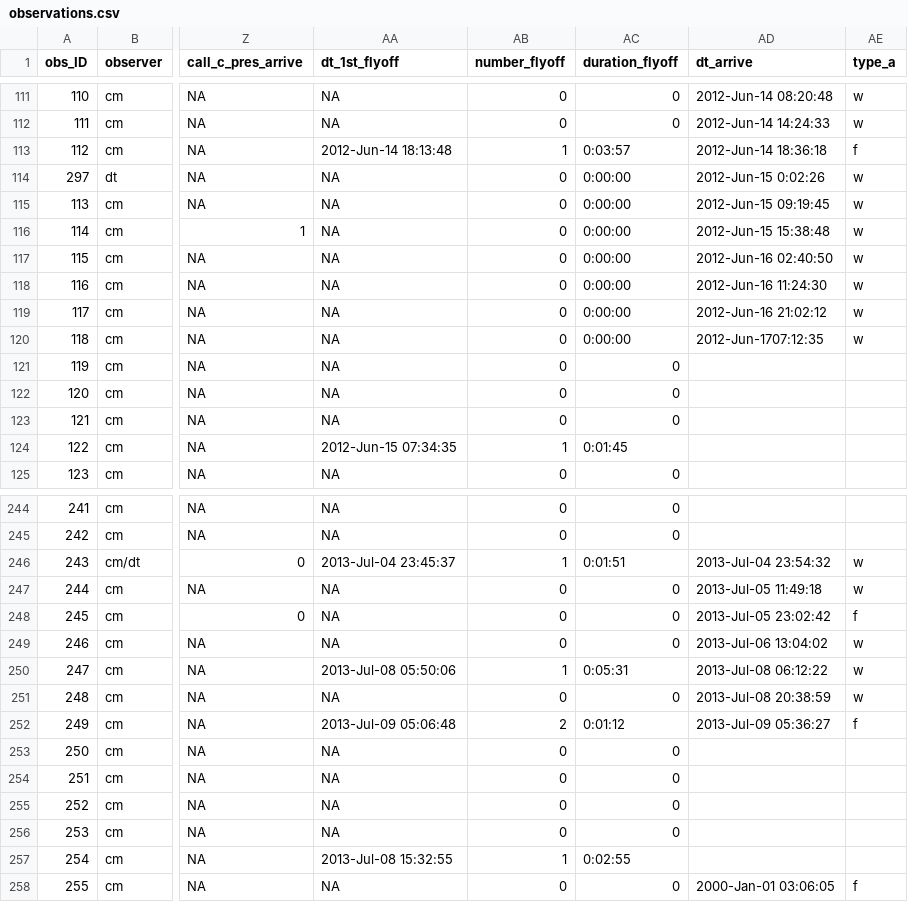
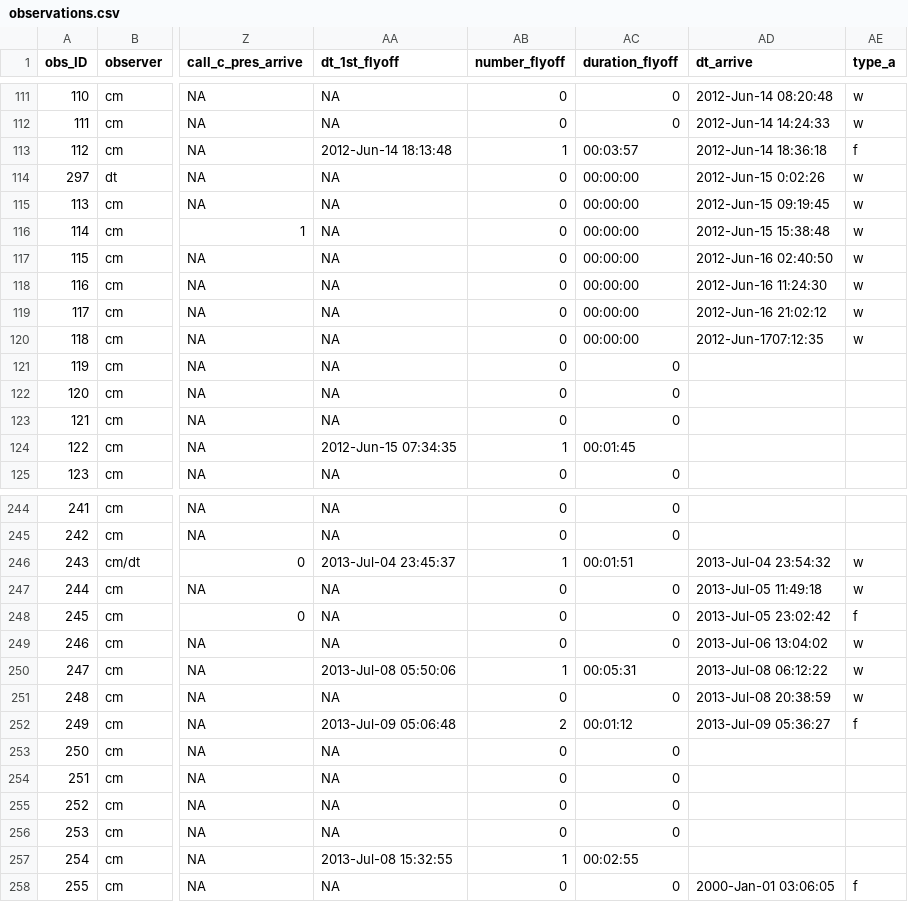
Before and after one commit to MartinBulla/Exchange_behaviour_incubating_SESA, a CSV file: Data/observations.csv, drawn as a sheet; only a part is shown, gaps mark what is left out; the diff covers the shown part only; the diff names each change by its address in the sheet, - before the commit and + after, or states it on an @@ line.

```diff
--- a/Data/observations.csv
+++ b/Data/observations.csv
-AC113 (duration_flyoff): 0:03:57
+AC113 (duration_flyoff): 00:03:57
-AC114:AC120 (duration_flyoff): 0:00:00
+AC114:AC120 (duration_flyoff): 00:00:00
-AC124 (duration_flyoff): 0:01:45
+AC124 (duration_flyoff): 00:01:45
-AC246 (duration_flyoff): 0:01:51
+AC246 (duration_flyoff): 00:01:51
-AC250 (duration_flyoff): 0:05:31
+AC250 (duration_flyoff): 00:05:31
-AC252 (duration_flyoff): 0:01:12
+AC252 (duration_flyoff): 00:01:12
-AC257 (duration_flyoff): 0:02:55
+AC257 (duration_flyoff): 00:02:55
```
Also changed, not shown: 58 edited cells elsewhere in this file.
